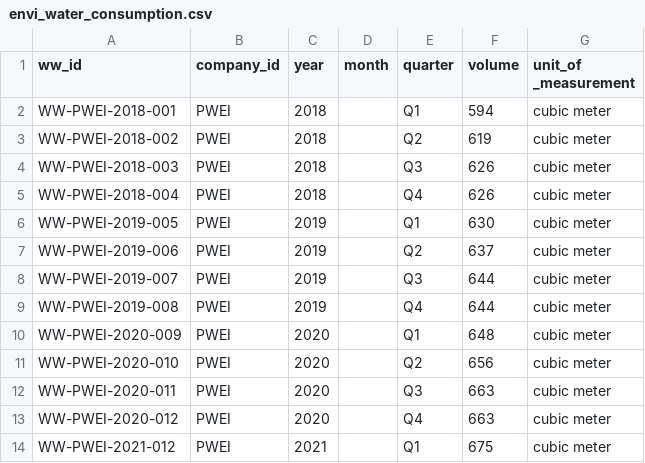
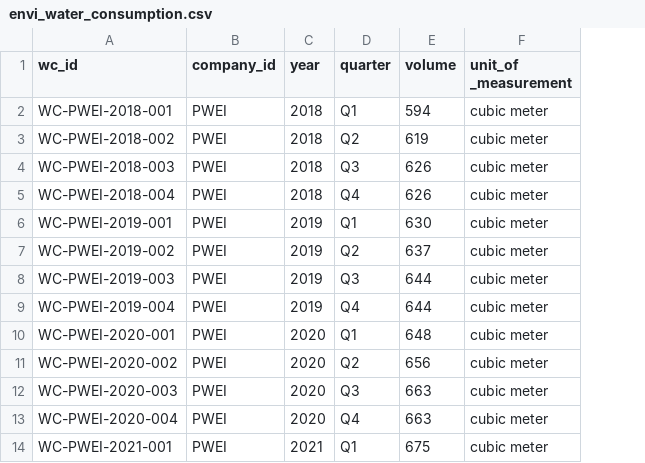
Before and after one commit to jelliness/PetroEnergy_DataWarehousing, a CSV file: datasets/source_envi/envi_water_consumption.csv, drawn as a sheet; only a part is shown; removed rows and columns are numbered as before the commit, all else as after; the diff names each change by its address in the sheet, - before the commit and + after, or states it on an @@ line.

Commit message:
Changes in CSV files --> Envi
- Modified record IDs
- Removed unnecessary columns

```diff
--- a/datasets/source_envi/envi_water_consumption.csv
+++ b/datasets/source_envi/envi_water_consumption.csv
-column A (ww_id), rows 2-14: WW-PWEI-2018-001 | WW-PWEI-2018-002 | WW-PWEI-2018-003 | WW-PWEI-2018-004 | WW-PWEI-2019-005 | WW-PWEI-2019-006 | WW-PWEI-2019-007 | WW-PWEI-2019-008 | WW-PWEI-2020-009 | WW-PWEI-2020-010 | WW-PWEI-2020-011 | WW-PWEI-2020-012 | WW-PWEI-2021-012
+column A (wc_id), rows 2-14: WC-PWEI-2018-001 | WC-PWEI-2018-002 | WC-PWEI-2018-003 | WC-PWEI-2018-004 | WC-PWEI-2019-001 | WC-PWEI-2019-002 | WC-PWEI-2019-003 | WC-PWEI-2019-004 | WC-PWEI-2020-001 | WC-PWEI-2020-002 | WC-PWEI-2020-003 | WC-PWEI-2020-004 | WC-PWEI-2021-001
-column D (month), empty
```
Also changed, not shown: datasets/source_envi/envi_water_abstraction.csv, datasets/source_envi/envi_water_discharge.csv.
